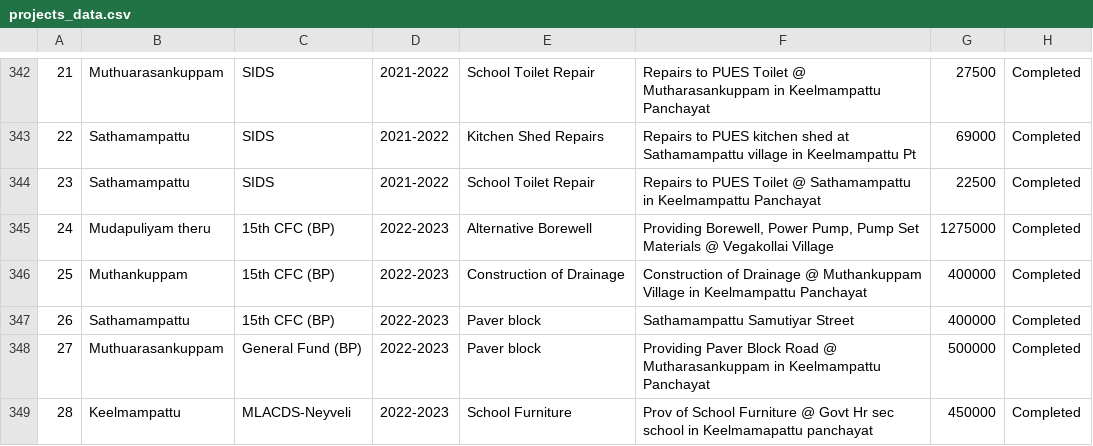
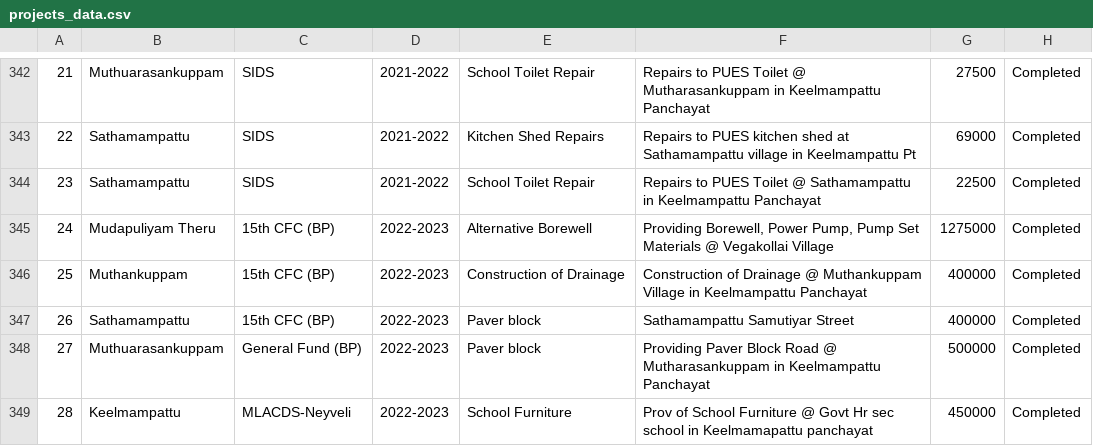
Before and after one commit to praburajasekaran/sabarajendran, a CSV file: projects_data.csv, drawn as a sheet; only a part is shown, gaps mark what is left out; the diff names each change by its address in the sheet, - before the commit and + after, or states it on an @@ line.

```diff
--- a/projects_data.csv
+++ b/projects_data.csv
-B345: Mudapuliyam theru
+B345: Mudapuliyam Theru
```
Also changed, not shown: 1 other file.
